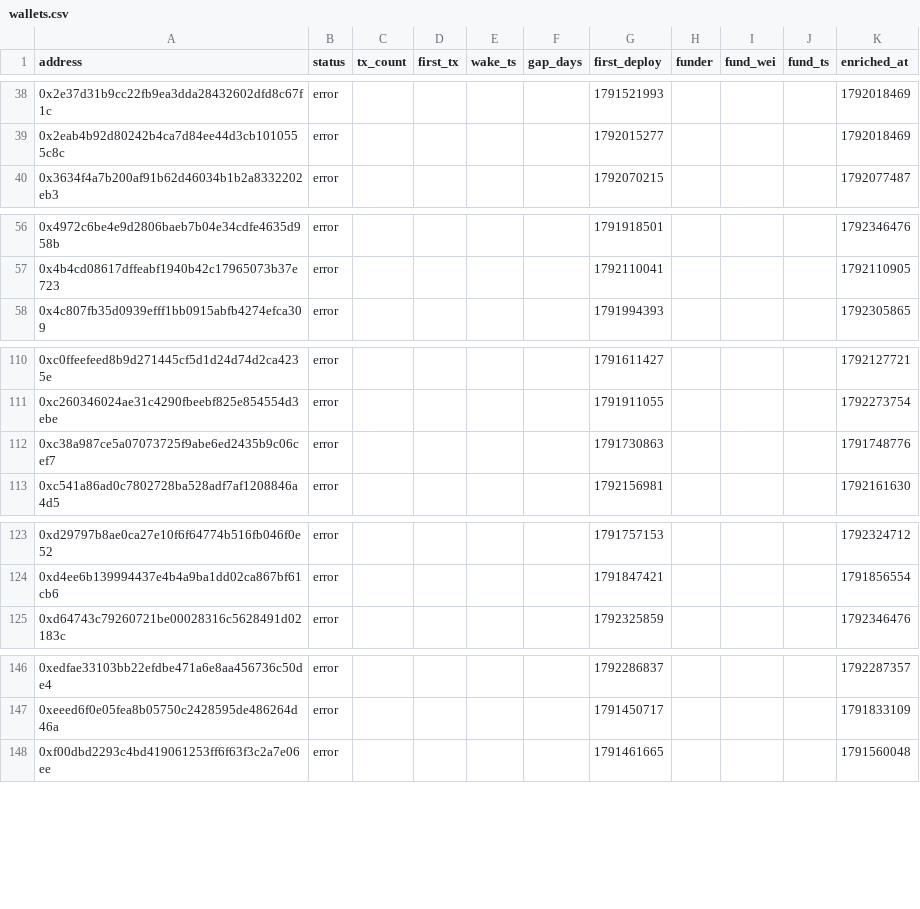
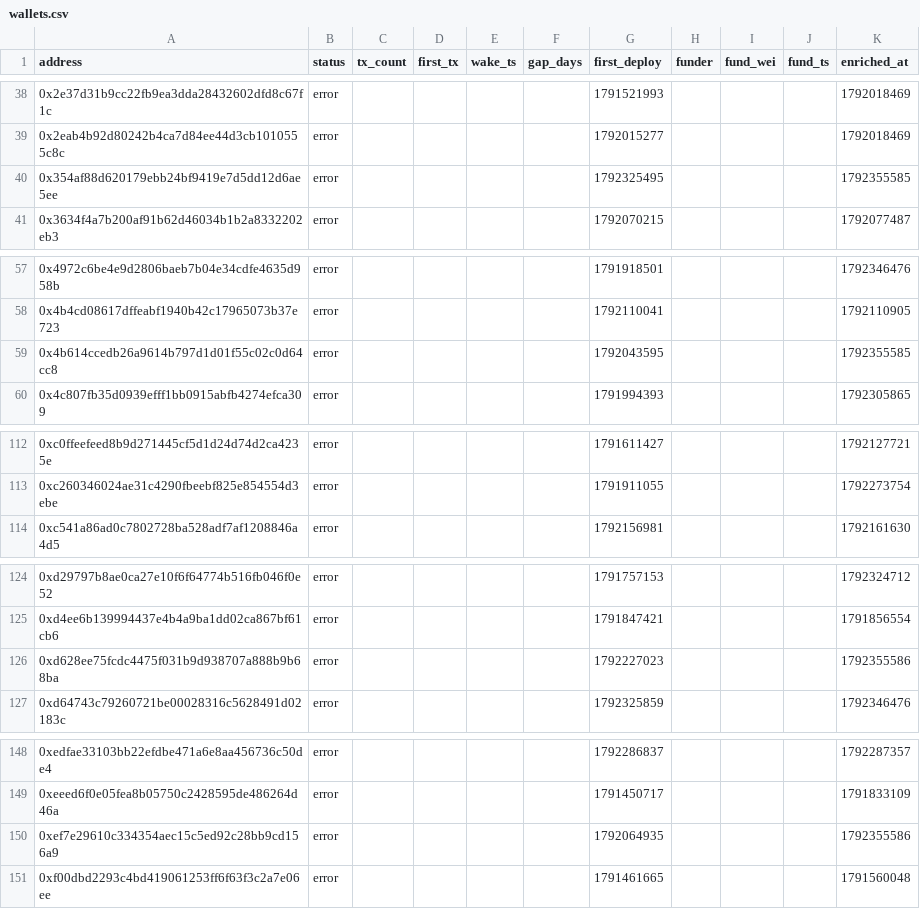
Before and after one commit to ashil13/early-hunter, a CSV file: data/wallets.csv, drawn as a sheet; only a part is shown, gaps mark what is left out; removed rows and columns are numbered as before the commit, all else as after; the diff covers the shown part only; the diff names each change by its address in the sheet, - before the commit and + after, or states it on an @@ line.

Commit message:
update data

```diff
--- a/data/wallets.csv
+++ b/data/wallets.csv
+row 40: 0x354af88d620179ebb24bf9419e7d5dd12d6ae5ee | error |  |  |  |  | 1792325495 |  |  |  | 1792355585
+row 59: 0x4b614ccedb26a9614b797d1d01f55c02c0d64cc8 | error |  |  |  |  | 1792043595 |  |  |  | 1792355585
-row 112: 0xc38a987ce5a07073725f9abe6ed2435b9c06cef7 | error |  |  |  |  | 1791730863 |  |  |  | 1791748776
+row 126: 0xd628ee75fcdc4475f031b9d938707a888b9b68ba | error |  |  |  |  | 1792227023 |  |  |  | 1792355586
+row 150: 0xef7e29610c334354aec15c5ed92c28bb9cd156a9 | error |  |  |  |  | 1792064935 |  |  |  | 1792355586
```
Also changed, not shown: 2 edited cells elsewhere in this file, 3 other files.
